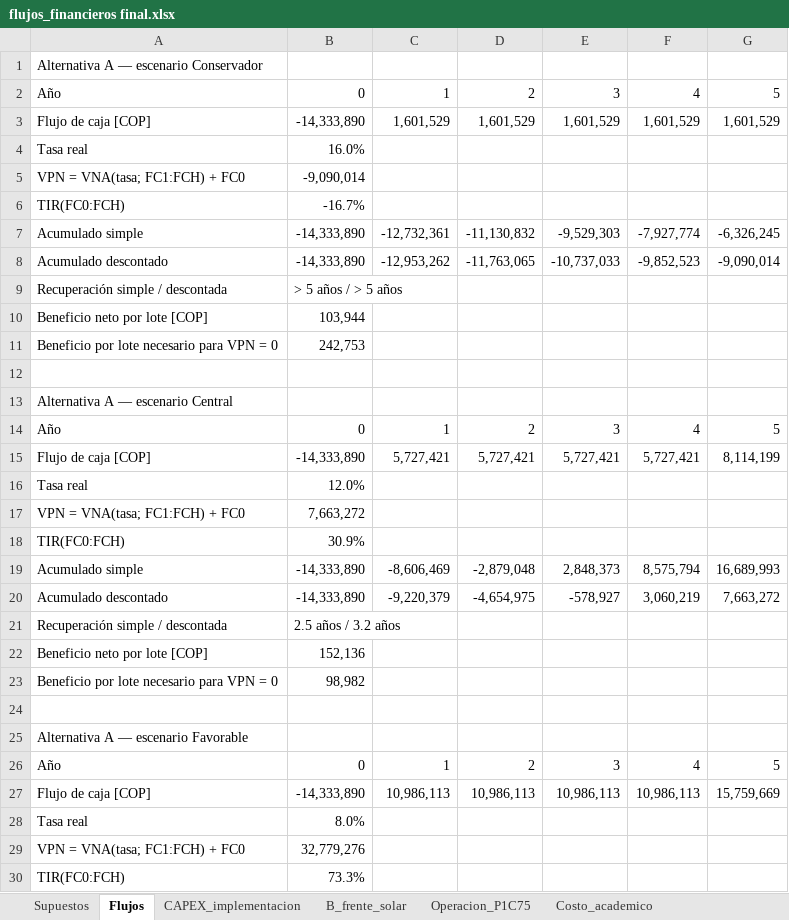
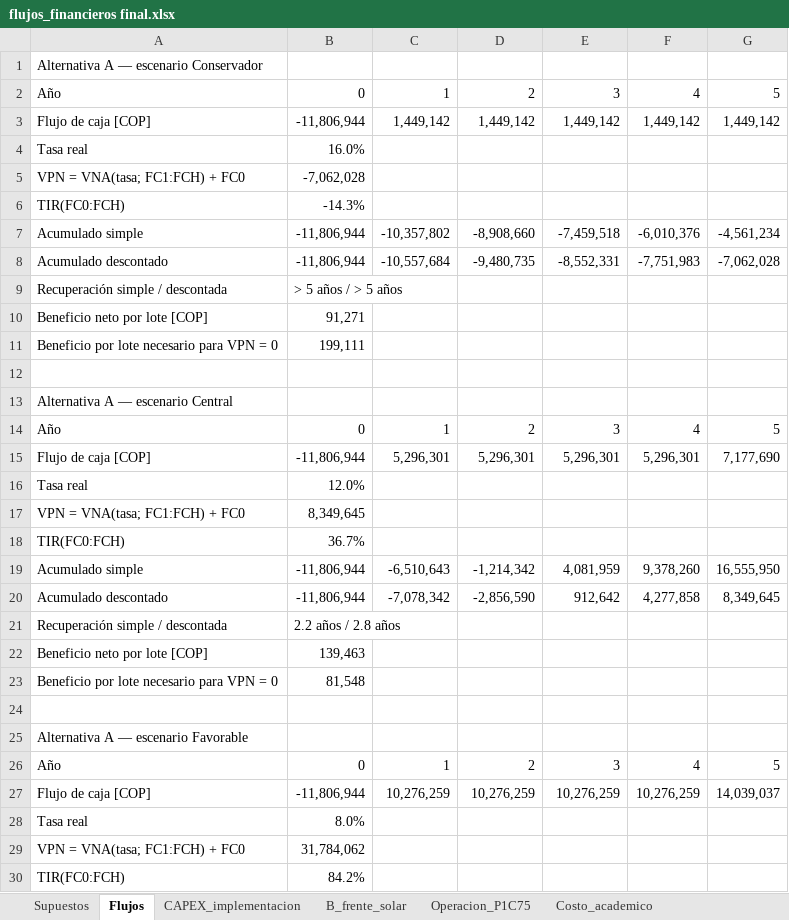
Before and after one commit to luiszambranov/TrabajodeGrado-SecadoCafe, an Excel workbook: documento/analisis_financiero/flujos_financieros final.xlsx, sheet Flujos, drawn as a sheet; only a part is shown; values as stored, in another font and other column widths than the file's, no cell formats; removed rows and columns are numbered as before the commit, all else as after; the diff covers the shown part only; the diff names each change by its address in the sheet, - before the commit and + after, or states it on an @@ line.

```diff
--- a/documento/analisis_financiero/flujos_financieros final.xlsx (sheet Flujos)
+++ b/documento/analisis_financiero/flujos_financieros final.xlsx (sheet Flujos)
-row 3: Flujo de caja [COP] | -14,333,890 | 1,601,529 | 1,601,529 | 1,601,529 | 1,601,529 | 1,601,529
+row 3: Flujo de caja [COP] | -11,806,944 | 1,449,142 | 1,449,142 | 1,449,142 | 1,449,142 | 1,449,142
-B5: -9,090,014
+B5: -7,062,028
-B6: -16.7%
+B6: -14.3%
-row 7: Acumulado simple | -14,333,890 | -12,732,361 | -11,130,832 | -9,529,303 | -7,927,774 | -6,326,245
-row 8: Acumulado descontado | -14,333,890 | -12,953,262 | -11,763,065 | -10,737,033 | -9,852,523 | -9,090,014
+row 7: Acumulado simple | -11,806,944 | -10,357,802 | -8,908,660 | -7,459,518 | -6,010,376 | -4,561,234
+row 8: Acumulado descontado | -11,806,944 | -10,557,684 | -9,480,735 | -8,552,331 | -7,751,983 | -7,062,028
-B10: 103,944
+B10: 91,271
-B11: 242,753
+B11: 199,111
-row 15: Flujo de caja [COP] | -14,333,890 | 5,727,421 | 5,727,421 | 5,727,421 | 5,727,421 | 8,114,199
+row 15: Flujo de caja [COP] | -11,806,944 | 5,296,301 | 5,296,301 | 5,296,301 | 5,296,301 | 7,177,690
-B17: 7,663,272
+B17: 8,349,645
-B18: 30.9%
+B18: 36.7%
-row 19: Acumulado simple | -14,333,890 | -8,606,469 | -2,879,048 | 2,848,373 | 8,575,794 | 16,689,993
-row 20: Acumulado descontado | -14,333,890 | -9,220,379 | -4,654,975 | -578,927 | 3,060,219 | 7,663,272
+row 19: Acumulado simple | -11,806,944 | -6,510,643 | -1,214,342 | 4,081,959 | 9,378,260 | 16,555,950
+row 20: Acumulado descontado | -11,806,944 | -7,078,342 | -2,856,590 | 912,642 | 4,277,858 | 8,349,645
-B21: 2.5 años / 3.2 años
+B21: 2.2 años / 2.8 años
-B22: 152,136
+B22: 139,463
-B23: 98,982
+B23: 81,548
-row 27: Flujo de caja [COP] | -14,333,890 | 10,986,113 | 10,986,113 | 10,986,113 | 10,986,113 | 15,759,669
+row 27: Flujo de caja [COP] | -11,806,944 | 10,276,259 | 10,276,259 | 10,276,259 | 10,276,259 | 14,039,037
-B29: 32,779,276
+B29: 31,784,062
-B30: 73.3%
+B30: 84.2%
```
Also changed, not shown: 11 added rows, 11 removed rows and 14 edited cells elsewhere in this sheet, sheet Supuestos, sheet CAPEX_implementacion, sheet Operacion_P1C75, sheet B_frente_solar, sheet Costo_academico, cell formats, python/resultados/financiero/flujos_financieros.xlsx, 24 other files.
